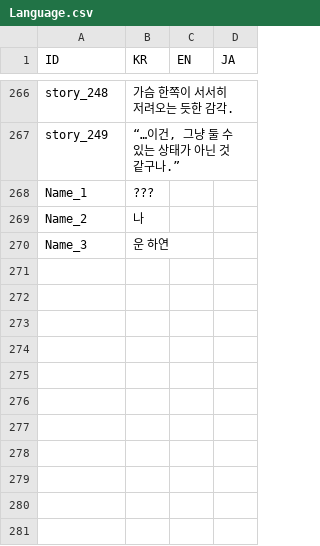
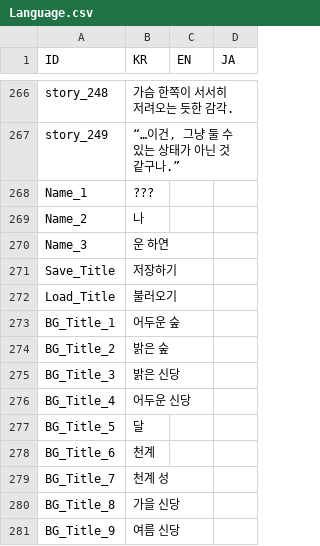
Before and after one commit to divecatmaster/Project_God, a CSV file: Assets/Resources/CSV/Language.csv, drawn as a sheet; only a part is shown, gaps mark what is left out.

```diff
--- a/Assets/Resources/CSV/Language.csv
+++ b/Assets/Resources/CSV/Language.csv
@@ -270 +270,12 @@ Name_2,나,,
 Name_3,운 하연,,
+Save_Title,저장하기,,
+Load_Title,불러오기,,
+BG_Title_1,어두운 숲,,
+BG_Title_2,밝은 숲,,
+BG_Title_3,밝은 신당,,
+BG_Title_4,어두운 신당,,
+BG_Title_5,달,,
+BG_Title_6,천계,,
+BG_Title_7,천계 성,,
+BG_Title_8,가을 신당,,
+BG_Title_9,여름 신당,,
```
Also changed, not shown: 57 other files.
